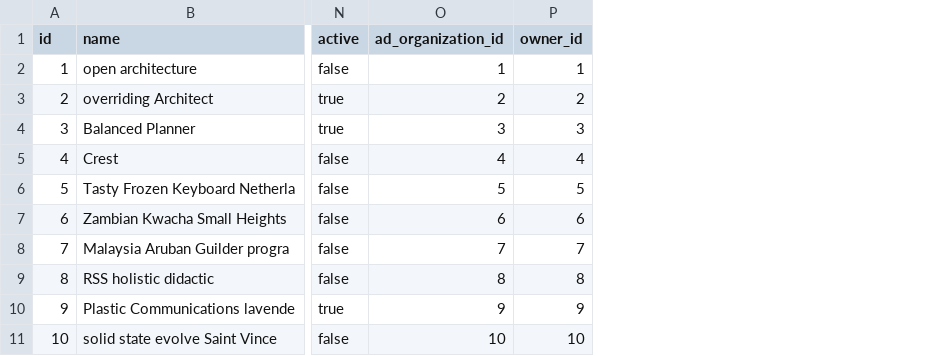
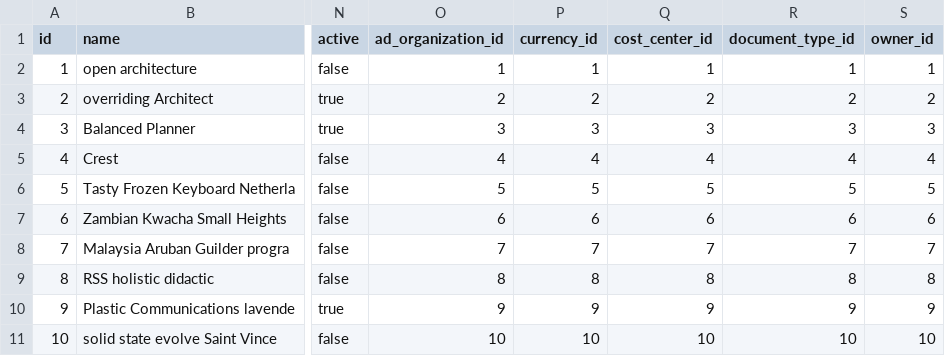
Before and after one commit to erid-rahmad/Eproch, a CSV file: src/main/resources/config/liquibase/fake-data/m_auction.csv, drawn as a sheet; only a part is shown, gaps mark what is left out; the diff names each change by its address in the sheet, - before the commit and + after, or states it on an @@ line.

Commit message:
AP-443 Add docType to auction document
Fix minor UI behavior bugs

```diff
--- a/src/main/resources/config/liquibase/fake-data/m_auction.csv
+++ b/src/main/resources/config/liquibase/fake-data/m_auction.csv
+column P (currency_id), rows 2-11: 1 | 2 | 3 | 4 | 5 | 6 | 7 | 8 | 9 | 10
+column Q (cost_center_id), rows 2-11: 1 | 2 | 3 | 4 | 5 | 6 | 7 | 8 | 9 | 10
+column R (document_type_id), rows 2-11: 1 | 2 | 3 | 4 | 5 | 6 | 7 | 8 | 9 | 10
```
Also changed, not shown: src/main/resources/config/liquibase/fake-data/m_auction_invitation.csv, src/main/resources/config/liquibase/fake-data/m_bidding_submission.csv, 34 other files.
